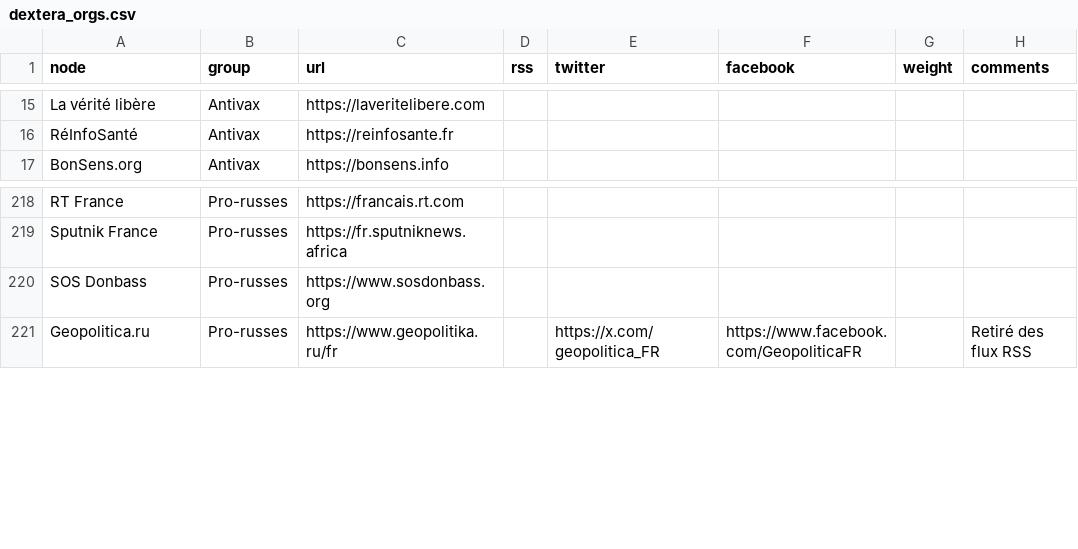
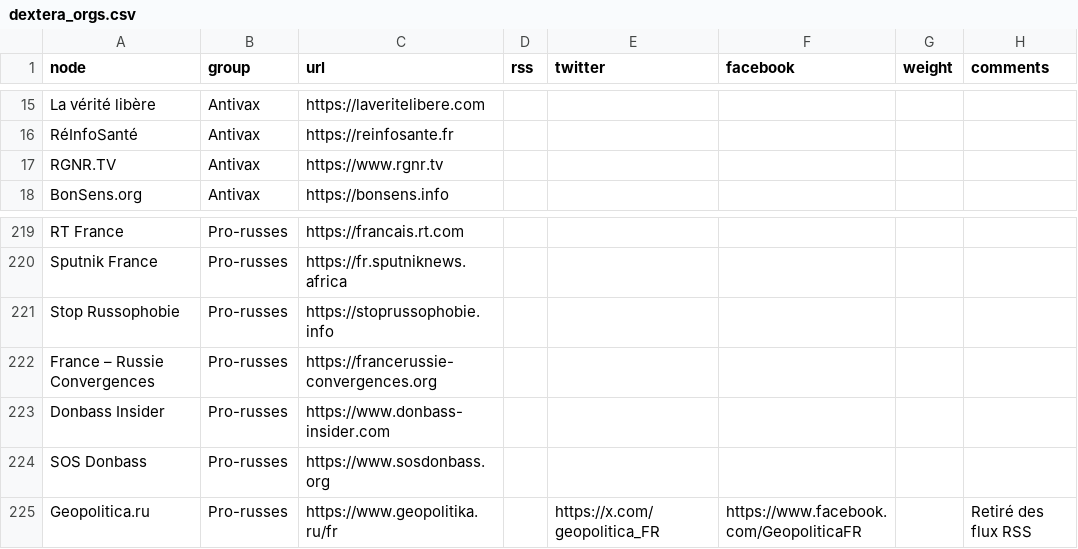
Before and after one commit to samuelgoujon/dexterafrance.com, a CSV file: data/dextera_orgs.csv, drawn as a sheet; only a part is shown, gaps mark what is left out; the diff names each change by its address in the sheet, - before the commit and + after, or states it on an @@ line.

```diff
--- a/data/dextera_orgs.csv
+++ b/data/dextera_orgs.csv
+row 17: RGNR.TV | Antivax | https://www.rgnr.tv
+row 221: Stop Russophobie | Pro-russes | https://stoprussophobie.info
+row 222: France – Russie Convergences | Pro-russes | https://francerussie-convergences.org
+row 223: Donbass Insider | Pro-russes | https://www.donbass-insider.com
```
